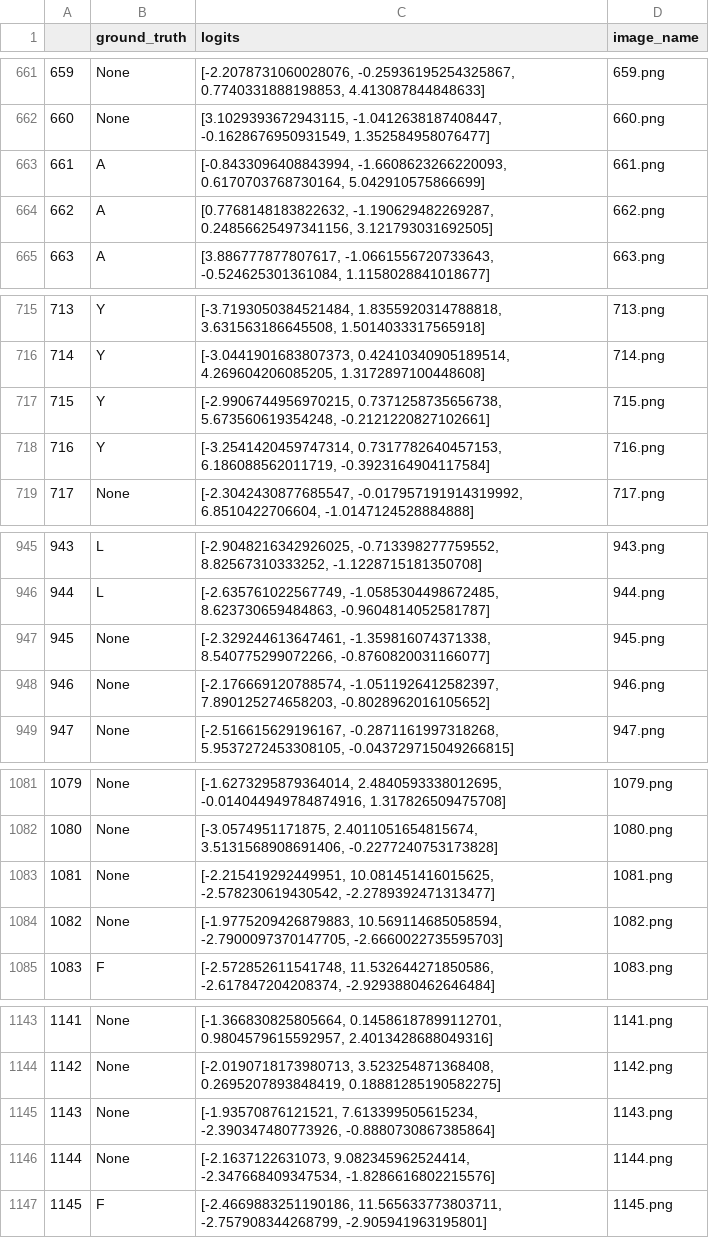
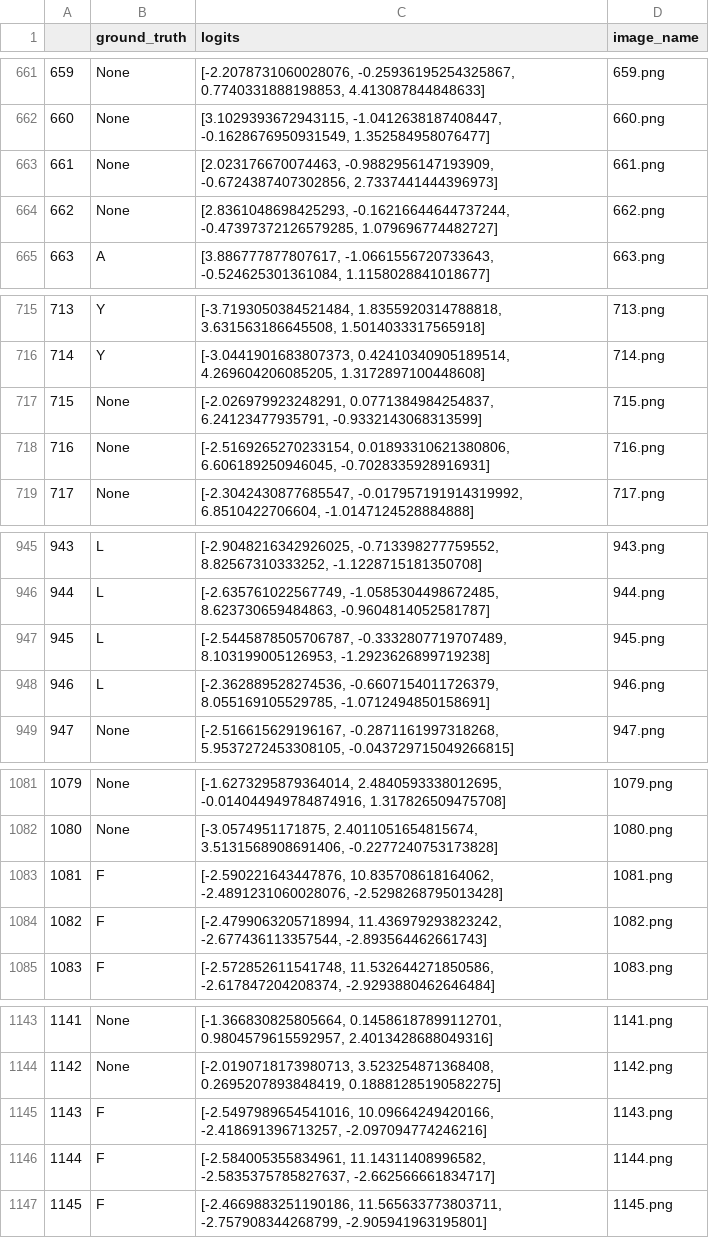
Before and after one commit to Joel-Baptista/larcc_vision_interface, a CSV file: Dataset/Scripts/left.csv, drawn as a sheet; only a part is shown, gaps mark what is left out; the diff covers the shown part only.

```diff
--- a/Dataset/Scripts/left.csv
+++ b/Dataset/Scripts/left.csv
@@ -662,4 +662,4 @@
 660,None,"[3.1029393672943115, -1.0412638187408447, -0.1628676950931549, 1.352584958076477]",660.png
-661,A,"[-0.8433096408843994, -1.6608623266220093, 0.6170703768730164, 5.042910575866699]",661.png
-662,A,"[0.7768148183822632, -1.190629482269287, 0.24856625497341156, 3.121793031692505]",662.png
+661,None,"[2.023176670074463, -0.9882956147193909, -0.6724387407302856, 2.7337441444396973]",661.png
+662,None,"[2.8361048698425293, -0.16216644644737244, -0.47397372126579285, 1.079696774482727]",662.png
 663,A,"[3.886777877807617, -1.0661556720733643, -0.524625301361084, 1.1158028841018677]",663.png
@@ -716,4 +716,4 @@
 714,Y,"[-3.0441901683807373, 0.42410340905189514, 4.269604206085205, 1.3172897100448608]",714.png
-715,Y,"[-2.9906744956970215, 0.7371258735656738, 5.673560619354248, -0.2121220827102661]",715.png
-716,Y,"[-3.2541420459747314, 0.7317782640457153, 6.186088562011719, -0.3923164904117584]",716.png
+715,None,"[-2.026979923248291, 0.0771384984254837, 6.24123477935791, -0.9332143068313599]",715.png
+716,None,"[-2.5169265270233154, 0.01893310621380806, 6.606189250946045, -0.7028335928916931]",716.png
 717,None,"[-2.3042430877685547, -0.017957191914319992, 6.8510422706604, -1.0147124528884888]",717.png
@@ -946,4 +946,4 @@
 944,L,"[-2.635761022567749, -1.0585304498672485, 8.623730659484863, -0.9604814052581787]",944.png
-945,None,"[-2.329244613647461, -1.359816074371338, 8.540775299072266, -0.8760820031166077]",945.png
-946,None,"[-2.176669120788574, -1.0511926412582397, 7.890125274658203, -0.8028962016105652]",946.png
+945,L,"[-2.5445878505706787, -0.3332807719707489, 8.103199005126953, -1.2923626899719238]",945.png
+946,L,"[-2.362889528274536, -0.6607154011726379, 8.055169105529785, -1.0712494850158691]",946.png
 947,None,"[-2.516615629196167, -0.2871161997318268, 5.9537272453308105, -0.043729715049266815]",947.png
@@ -1082,4 +1082,4 @@
 1080,None,"[-3.0574951171875, 2.4011051654815674, 3.5131568908691406, -0.2277240753173828]",1080.png
-1081,None,"[-2.215419292449951, 10.081451416015625, -2.578230619430542, -2.2789392471313477]",1081.png
-1082,None,"[-1.9775209426879883, 10.569114685058594, -2.7900097370147705, -2.6660022735595703]",1082.png
+1081,F,"[-2.590221643447876, 10.835708618164062, -2.4891231060028076, -2.5298268795013428]",1081.png
+1082,F,"[-2.4799063205718994, 11.436979293823242, -2.677436113357544, -2.893564462661743]",1082.png
 1083,F,"[-2.572852611541748, 11.532644271850586, -2.617847204208374, -2.9293880462646484]",1083.png
@@ -1144,4 +1144,4 @@
 1142,None,"[-2.0190718173980713, 3.523254871368408, 0.2695207893848419, 0.18881285190582275]",1142.png
-1143,None,"[-1.93570876121521, 7.613399505615234, -2.390347480773926, -0.8880730867385864]",1143.png
-1144,None,"[-2.1637122631073, 9.082345962524414, -2.347668409347534, -1.8286616802215576]",1144.png
+1143,F,"[-2.5497989654541016, 10.09664249420166, -2.418691396713257, -2.097094774246216]",1143.png
+1144,F,"[-2.584005355834961, 11.14311408996582, -2.5835375785827637, -2.662566661834717]",1144.png
 1145,F,"[-2.4669883251190186, 11.565633773803711, -2.757908344268799, -2.905941963195801]",1145.png
```
Also changed, not shown: 134 edited cells elsewhere in this file, 22 other files.
